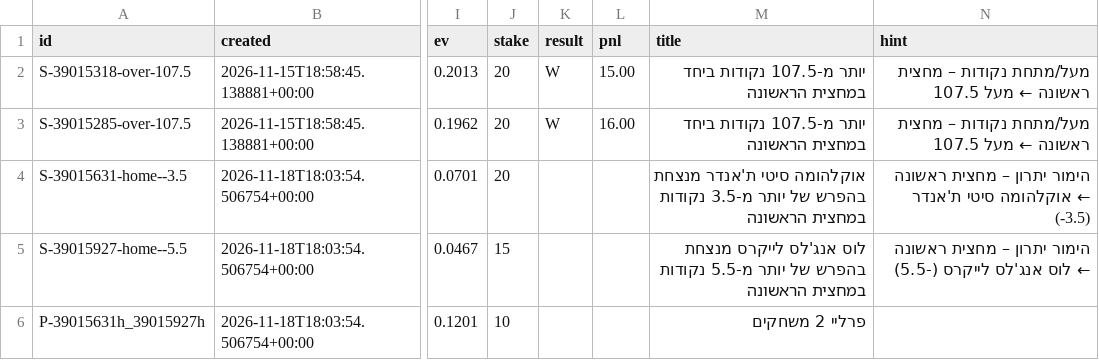
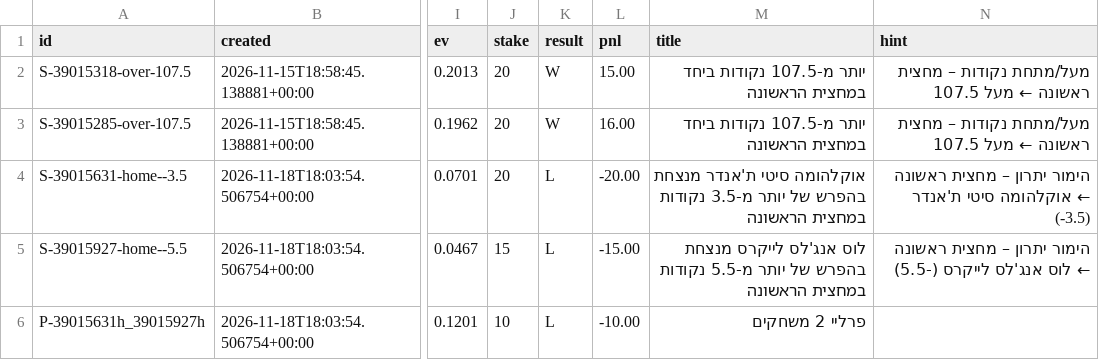
Before and after one commit to eitanco2005-cmd/wc2026-tracker, a CSV file: nba-winner/data/picks.csv, drawn as a sheet; only a part is shown, gaps mark what is left out; the diff names each change by its address in the sheet, - before the commit and + after, or states it on an @@ line.

Commit message:
NBA picks 2026-11-19

```diff
--- a/nba-winner/data/picks.csv
+++ b/nba-winner/data/picks.csv
-K4:K6 (result): (empty)
+K4:K6 (result): L
-L4 (pnl): (empty)
+L4 (pnl): -20.00
-L5 (pnl): (empty)
+L5 (pnl): -15.00
-L6 (pnl): (empty)
+L6 (pnl): -10.00
```
Also changed, not shown: 6 other files.
